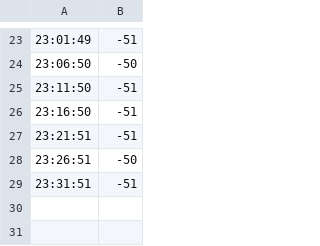
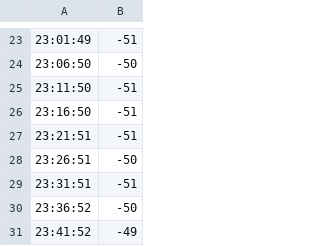
Before and after one commit to aruncs31s/PowerBeam_M5_Signal_Strength_monitor, a CSV file: src/without_sensors/readings/csv/2024-09-28_log.csv, drawn as a sheet; only a part is shown, gaps mark what is left out; the diff names each change by its address in the sheet, - before the commit and + after, or states it on an @@ line.

```diff
--- a/src/without_sensors/readings/csv/2024-09-28_log.csv
+++ b/src/without_sensors/readings/csv/2024-09-28_log.csv
+row 30: 23:36:52 | -50
+row 31: 23:41:52 | -49
```
Also changed, not shown: 1 other file.
